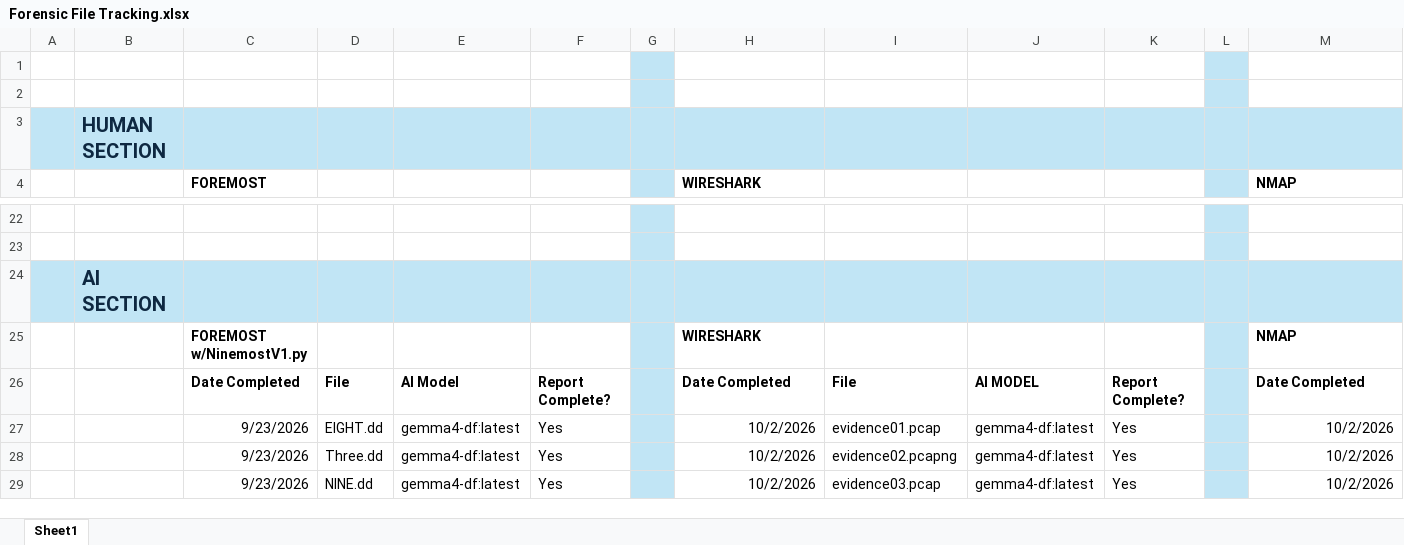
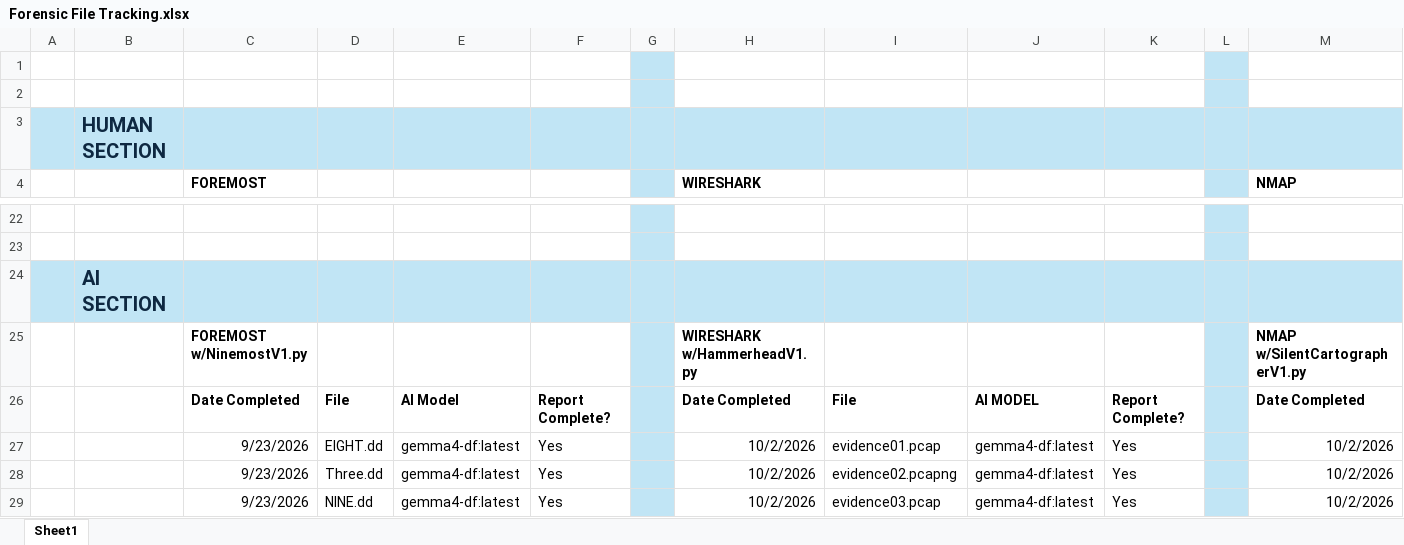
Before and after one commit to DavidSushames/BHB-Capstone, an Excel workbook: Forensic File Tracking/Forensic File Tracking.xlsx, sheet Sheet1, drawn as a sheet; only a part is shown, gaps mark what is left out; values as stored, in another font and other column widths than the file's, no borders; removed rows and columns are numbered as before the commit, all else as after; rows hold the shown columns only; ↵ is a line break in a cell; the diff names each change by its address in the sheet, - before the commit and + after, or states it on an @@ line.

```diff
--- a/Forensic File Tracking/Forensic File Tracking.xlsx (sheet Sheet1)
+++ b/Forensic File Tracking/Forensic File Tracking.xlsx (sheet Sheet1)
-row 25:  |  | FOREMOST ↵ w/NinemostV1.py |  |  |  |  | WIRESHARK |  |  |  |  | NMAP
+row 25:  |  | FOREMOST ↵ w/NinemostV1.py |  |  |  |  | WIRESHARK ↵ w/HammerheadV1.py |  |  |  |  | NMAP ↵ w/SilentCartographerV1.py
```
Also changed, not shown: Research Logs/Matt/Matt Baker - Week 12 Research Log.xlsx, 4 other files.
